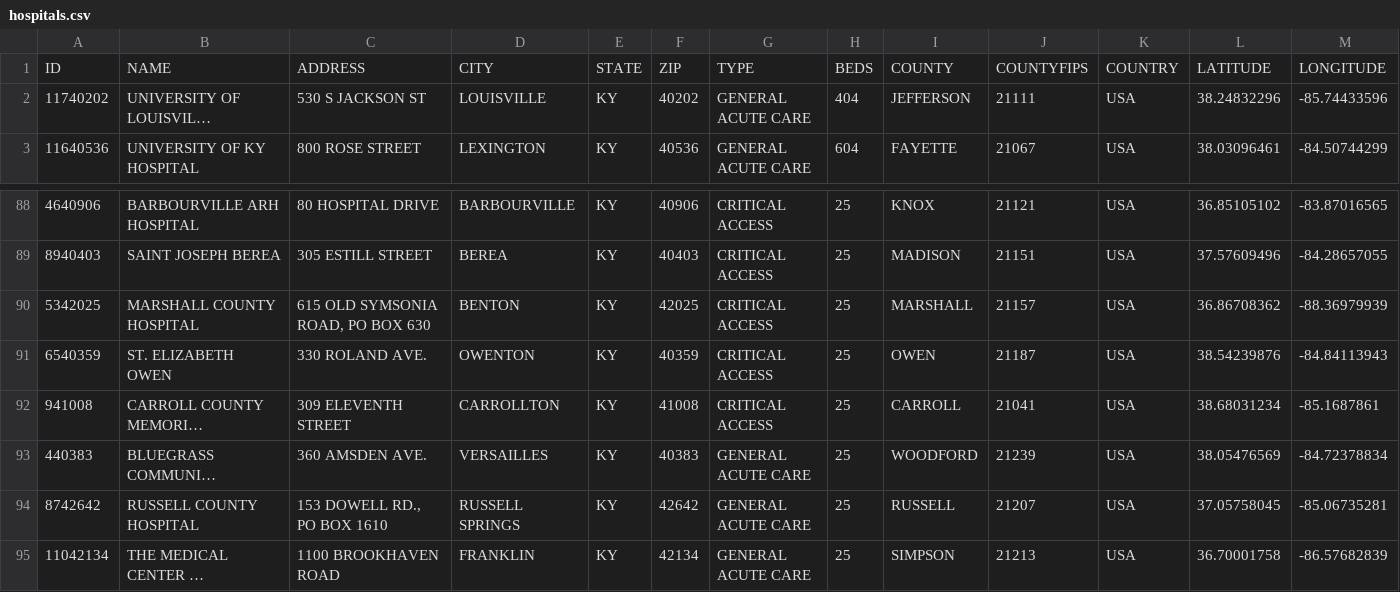
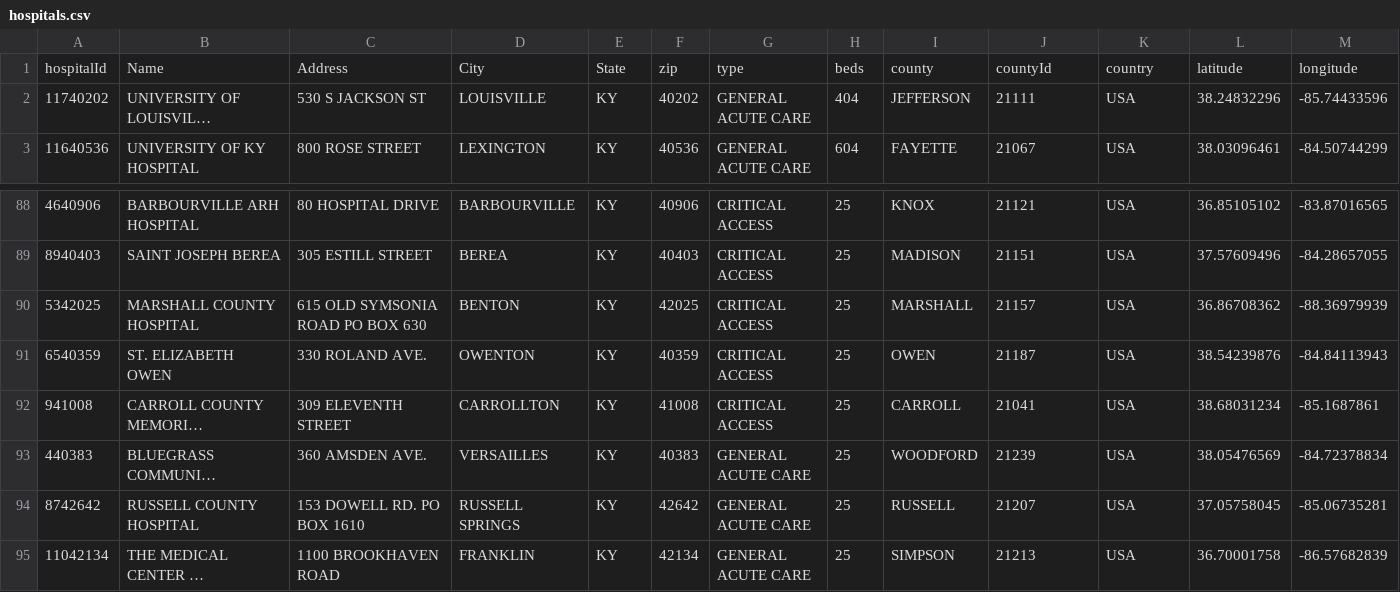
Before and after one commit to JarrenTay/cs505-final, a CSV file: data/hospitals.csv, drawn as a sheet; only a part is shown, gaps mark what is left out; long unchanged cells end in …; removed rows and columns are numbered as before the commit, all else as after; rows hold the shown columns only; the diff names each change by its address in the sheet, - before the commit and + after, or states it on an @@ line.

Commit message:
Adding hospital nodes to db

```diff
--- a/data/hospitals.csv
+++ b/data/hospitals.csv
-row 1: ID | NAME | ADDRESS | CITY | STATE | ZIP | TYPE | BEDS | COUNTY | COUNTYFIPS | COUNTRY | LATITUDE | LONGITUDE
+row 1: hospitalId | Name | Address | City | State | zip | type | beds | county | countyId | country | latitude | longitude
-C90: 615 OLD SYMSONIA ROAD, PO BOX 630
+C90: 615 OLD SYMSONIA ROAD PO BOX 630
-C94: 153 DOWELL RD., PO BOX 1610
+C94: 153 DOWELL RD. PO BOX 1610
```
Also changed, not shown: 1 other file.
